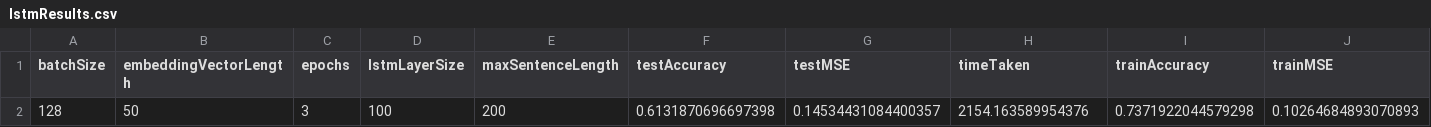
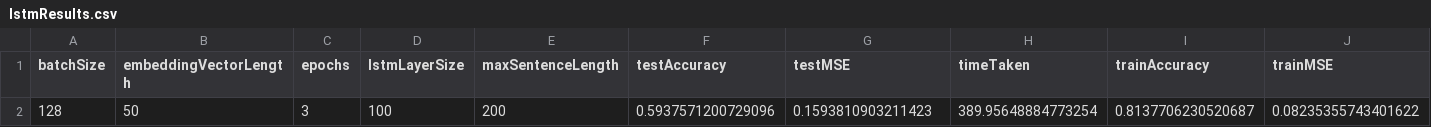
Before and after one commit to jakemsnyder/political-ideology-detection, a CSV file: results/csv/lstmResults.csv, drawn as a sheet.

Commit message:
Results / LSTM Updates

```diff
--- a/results/csv/lstmResults.csv
+++ b/results/csv/lstmResults.csv
@@ -1,2 +1,2 @@
 batchSize,embeddingVectorLength,epochs,lstmLayerSize,maxSentenceLength,testAccuracy,testMSE,timeTaken,trainAccuracy,trainMSE
-128,50,3,100,200,0.6131870696697398,0.14534431084400357,2154.163589954376,0.7371922044579298,0.10264684893070893
+128,50,3,100,200,0.5937571200729096,0.1593810903211423,389.95648884773254,0.8137706230520687,0.08235355743401622
```
Also changed, not shown: 11 other files.
